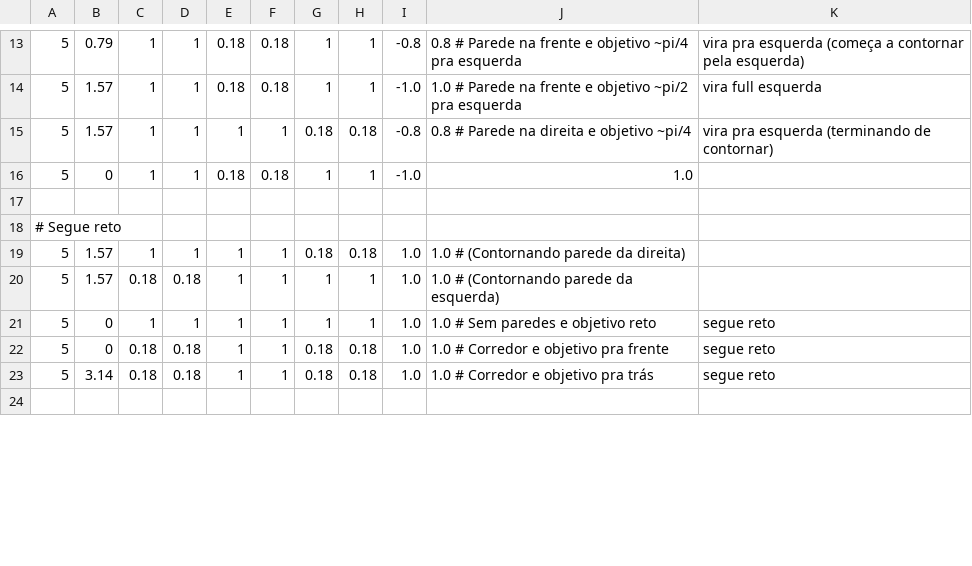
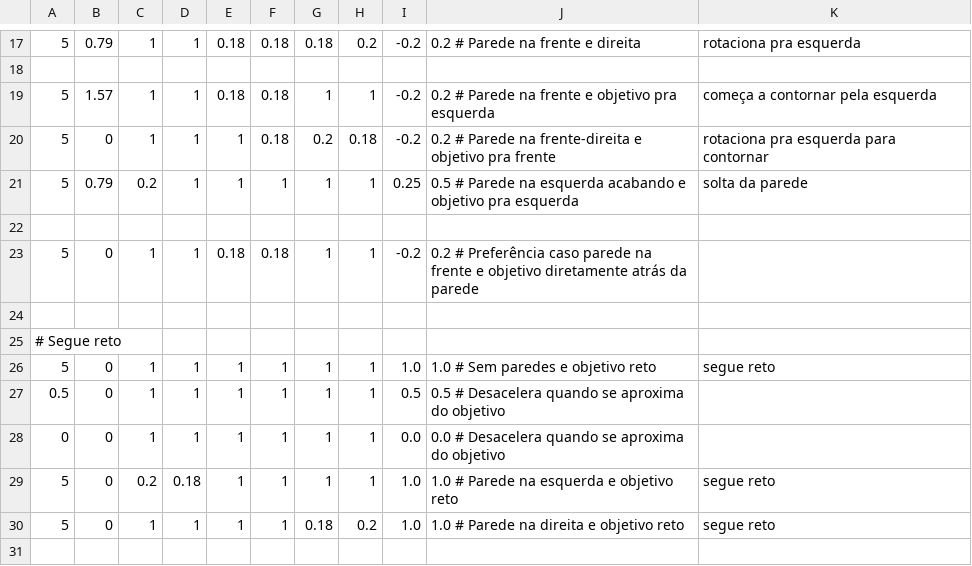
Before and after one commit to Linkskill/SI_neural_network, a CSV file: training_dataset.csv, drawn as a sheet; only a part is shown, gaps mark what is left out; the diff covers the shown part only.

```diff
--- a/training_dataset.csv
+++ b/training_dataset.csv
@@ -13,12 +17,15 @@
-5, 0.79, 1, 1, 0.18, 0.18, 1, 1, -0.8, 0.8   # Parede na frente e objetivo ~pi/4 pra esquerda, vira pra esquerda (começa a contornar pela esquerda)
-5, 1.57, 1, 1, 0.18, 0.18, 1, 1, -1.0, 1.0   # Parede na frente e objetivo ~pi/2 pra esquerda, vira full esquerda
-5, 1.57, 1, 1, 1, 1, 0.18, 0.18, -0.8, 0.8     # Parede na direita e objetivo ~pi/4, vira pra esquerda (terminando de contornar)
-5, 0, 1, 1, 0.18, 0.18, 1, 1, -1.0, 1.0
+5, 0.79, 1, 1, 0.18, 0.18, 0.18, 0.2, -0.2, 0.2  # Parede na frente e direita, rotaciona pra esquerda
+
+5, 1.57, 1, 1, 0.18, 0.18, 1, 1, -0.2, 0.2  # Parede na frente e objetivo pra esquerda, começa a contornar pela esquerda
+5, 0, 1, 1, 1, 0.18, 0.2, 0.18, -0.2, 0.2   # Parede na frente-direita e objetivo pra frente, rotaciona pra esquerda para contornar
+5, 0.79, 0.2, 1, 1, 1, 1, 1, 0.25, 0.5      # Parede na esquerda acabando e objetivo pra esquerda, solta da parede
+
+5, 0, 1, 1, 0.18, 0.18, 1, 1, -0.2, 0.2     # Preferência caso parede na frente e objetivo diretamente atrás da parede
 
 # Segue reto
-5, 1.57, 1, 1, 1, 1, 0.18, 0.18, 1.0, 1.0       # (Contornando parede da direita)
-5, 1.57, 0.18, 0.18, 1, 1, 1, 1, 1.0, 1.0       # (Contornando parede da esquerda)
 5, 0, 1, 1, 1, 1, 1, 1, 1.0, 1.0               # Sem paredes e objetivo reto, segue reto
-5, 0, 0.18, 0.18, 1, 1, 0.18, 0.18, 1.0, 1.0     # Corredor e objetivo pra frente, segue reto
-5, 3.14, 0.18, 0.18, 1, 1, 0.18, 0.18, 1.0, 1.0  # Corredor e objetivo pra trás, segue reto
+0.5, 0, 1, 1, 1, 1, 1, 1, 0.5, 0.5             # Desacelera quando se aproxima do objetivo
+0, 0, 1, 1, 1, 1, 1, 1, 0.0, 0.0               # Desacelera quando se aproxima do objetivo
+5, 0, 0.2, 0.18, 1, 1, 1, 1, 1.0, 1.0          # Parede na esquerda e objetivo reto, segue reto
+5, 0, 1, 1, 1, 1, 0.18, 0.2, 1.0, 1.0          # Parede na direita e objetivo reto, segue reto
 
```
Also changed, not shown: 8 added rows, 2 removed rows and 36 edited cells elsewhere in this file, 2 other files.
